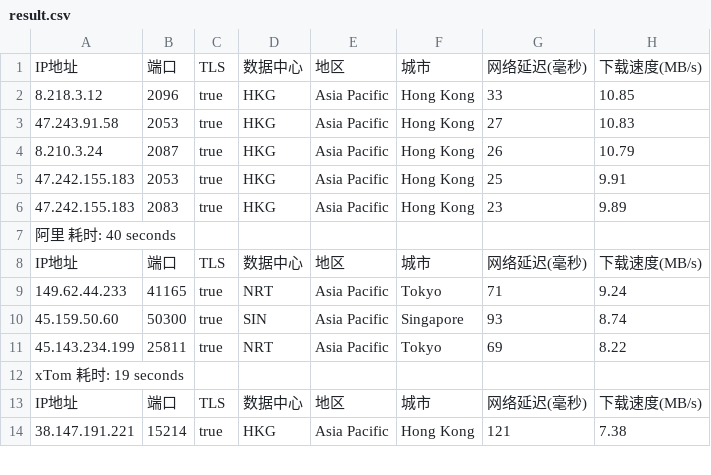
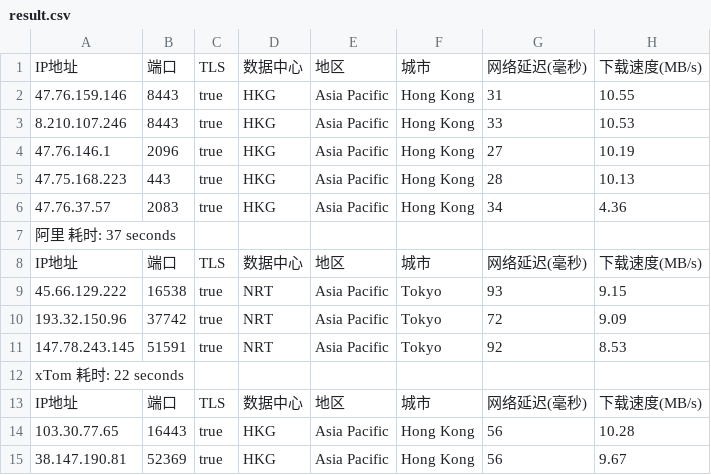
Before and after one commit to fatkun/bestcf, a CSV file: output/result.csv, drawn as a sheet; only a part is shown; removed rows and columns are numbered as before the commit, all else as after; the diff covers the shown part only; the diff names each change by its address in the sheet, - before the commit and + after, or states it on an @@ line.

```diff
--- a/output/result.csv
+++ b/output/result.csv
+row 2: 47.76.159.146 | 8443 | true | HKG | Asia Pacific | Hong Kong | 31 | 10.55
-A3: 8.218.3.12
+A3: 8.210.107.246
-B3: 2096
+B3: 8443
-H3: 10.85
+H3: 10.53
-A4: 47.243.91.58
+A4: 47.76.146.1
-B4: 2053
+B4: 2096
-H4: 10.83
+H4: 10.19
-row 4: 8.210.3.24 | 2087 | true | HKG | Asia Pacific | Hong Kong | 26 | 10.79
-A5: 47.242.155.183
+A5: 47.75.168.223
-B5: 2053
+B5: 443
-G5: 25
+G5: 28
-H5: 9.91
+H5: 10.13
-A6: 47.242.155.183
+A6: 47.76.37.57
-G6: 23
+G6: 34
-H6: 9.89
+H6: 4.36
-A7: 阿里 耗时: 40 seconds
+A7: 阿里 耗时: 37 seconds
-A9: 149.62.44.233
+A9: 45.66.129.222
-B9: 41165
+B9: 16538
-G9: 71
+G9: 93
-H9: 9.24
+H9: 9.15
-row 10: 45.159.50.60 | 50300 | true | SIN | Asia Pacific | Singapore | 93 | 8.74
-A10: 45.143.234.199
+A10: 193.32.150.96
-B10: 25811
+B10: 37742
-G10: 69
+G10: 72
-H10: 8.22
+H10: 9.09
+row 11: 147.78.243.145 | 51591 | true | NRT | Asia Pacific | Tokyo | 92 | 8.53
-A12: xTom 耗时: 19 seconds
+A12: xTom 耗时: 22 seconds
+row 14: 103.30.77.65 | 16443 | true | HKG | Asia Pacific | Hong Kong | 56 | 10.28
-A15: 38.147.191.221
+A15: 38.147.190.81
-B15: 15214
+B15: 52369
-G15: 121
+G15: 56
-H15: 7.38
+H15: 9.67
```
Also changed, not shown: 2 added rows, 3 removed rows and 46 edited cells elsewhere in this file, 1 other file.
